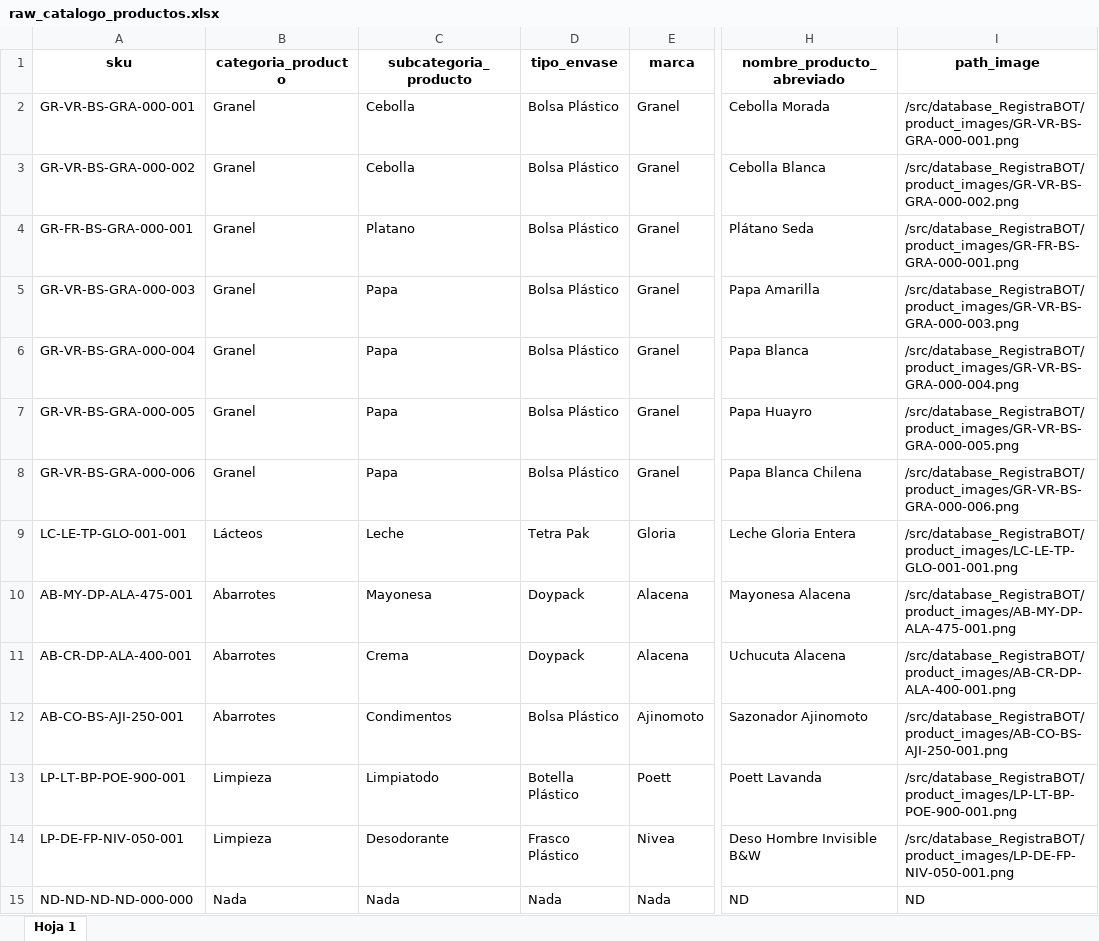
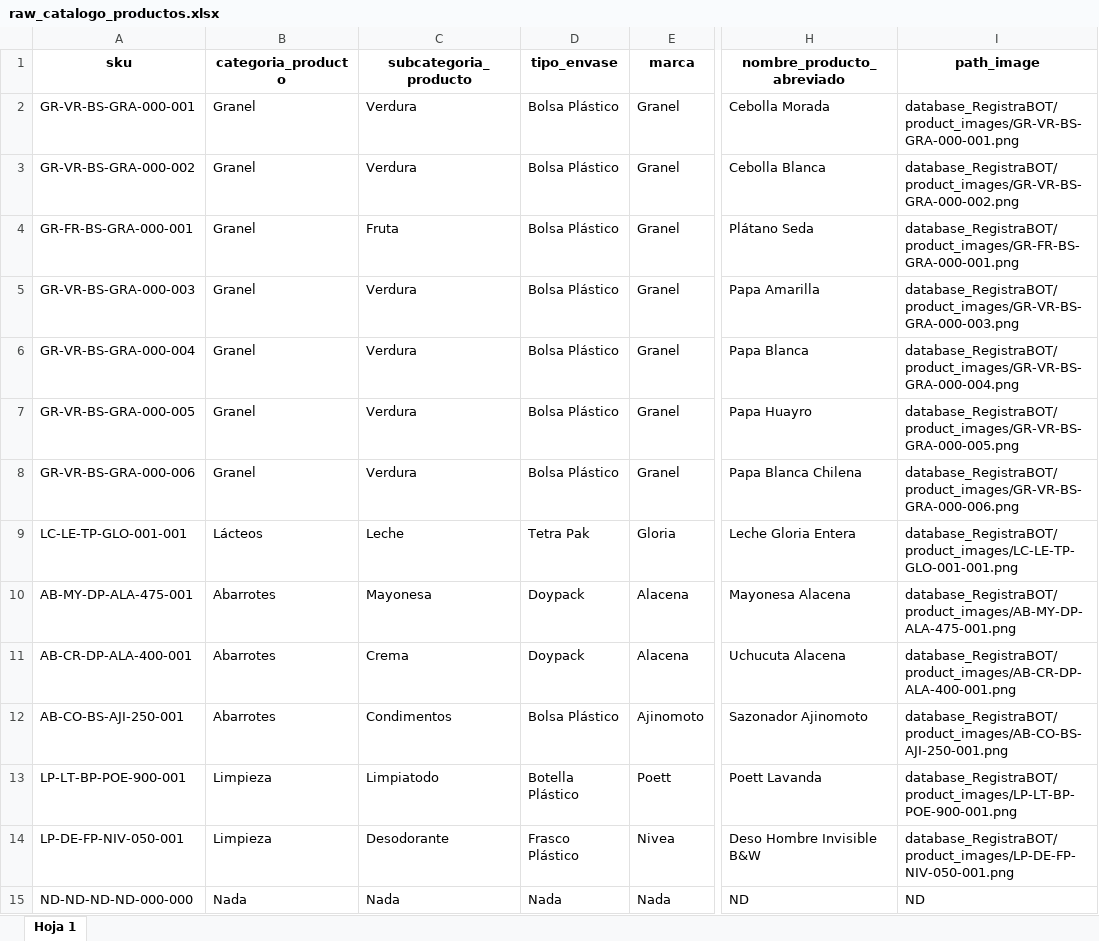
Before and after one commit to registrabot/RegistraBot, an Excel workbook: RegistraBOT_ws/src/database_RegistraBOT/raw_catalogo/raw_catalogo_productos.xlsx, sheet Hoja 1, drawn as a sheet; only a part is shown, gaps mark what is left out; values as stored, in another font and other column widths than the file's, no borders; charts and pictures not drawn; the diff names each change by its address in the sheet, - before the commit and + after, or states it on an @@ line.

```diff
--- a/RegistraBOT_ws/src/database_RegistraBOT/raw_catalogo/raw_catalogo_productos.xlsx (sheet Hoja 1)
+++ b/RegistraBOT_ws/src/database_RegistraBOT/raw_catalogo/raw_catalogo_productos.xlsx (sheet Hoja 1)
-C2:C3 (subcategoria_producto): Cebolla
+C2:C3 (subcategoria_producto): Verdura
-I2 (path_image): /src/database_RegistraBOT/product_images/GR-VR-BS-GRA-000-001.png
+I2 (path_image): database_RegistraBOT/product_images/GR-VR-BS-GRA-000-001.png
-I3 (path_image): /src/database_RegistraBOT/product_images/GR-VR-BS-GRA-000-002.png
+I3 (path_image): database_RegistraBOT/product_images/GR-VR-BS-GRA-000-002.png
-C4 (subcategoria_producto): Platano
+C4 (subcategoria_producto): Fruta
-I4 (path_image): /src/database_RegistraBOT/product_images/GR-FR-BS-GRA-000-001.png
+I4 (path_image): database_RegistraBOT/product_images/GR-FR-BS-GRA-000-001.png
-C5:C8 (subcategoria_producto): Papa
+C5:C8 (subcategoria_producto): Verdura
-I5 (path_image): /src/database_RegistraBOT/product_images/GR-VR-BS-GRA-000-003.png
+I5 (path_image): database_RegistraBOT/product_images/GR-VR-BS-GRA-000-003.png
-I6 (path_image): /src/database_RegistraBOT/product_images/GR-VR-BS-GRA-000-004.png
+I6 (path_image): database_RegistraBOT/product_images/GR-VR-BS-GRA-000-004.png
-I7 (path_image): /src/database_RegistraBOT/product_images/GR-VR-BS-GRA-000-005.png
+I7 (path_image): database_RegistraBOT/product_images/GR-VR-BS-GRA-000-005.png
-I8 (path_image): /src/database_RegistraBOT/product_images/GR-VR-BS-GRA-000-006.png
+I8 (path_image): database_RegistraBOT/product_images/GR-VR-BS-GRA-000-006.png
-I9 (path_image): /src/database_RegistraBOT/product_images/LC-LE-TP-GLO-001-001.png
+I9 (path_image): database_RegistraBOT/product_images/LC-LE-TP-GLO-001-001.png
-I10 (path_image): /src/database_RegistraBOT/product_images/AB-MY-DP-ALA-475-001.png
+I10 (path_image): database_RegistraBOT/product_images/AB-MY-DP-ALA-475-001.png
-I11 (path_image): /src/database_RegistraBOT/product_images/AB-CR-DP-ALA-400-001.png
+I11 (path_image): database_RegistraBOT/product_images/AB-CR-DP-ALA-400-001.png
-I12 (path_image): /src/database_RegistraBOT/product_images/AB-CO-BS-AJI-250-001.png
+I12 (path_image): database_RegistraBOT/product_images/AB-CO-BS-AJI-250-001.png
-I13 (path_image): /src/database_RegistraBOT/product_images/LP-LT-BP-POE-900-001.png
+I13 (path_image): database_RegistraBOT/product_images/LP-LT-BP-POE-900-001.png
-I14 (path_image): /src/database_RegistraBOT/product_images/LP-DE-FP-NIV-050-001.png
+I14 (path_image): database_RegistraBOT/product_images/LP-DE-FP-NIV-050-001.png
```
Also changed, not shown: 35 other files.
